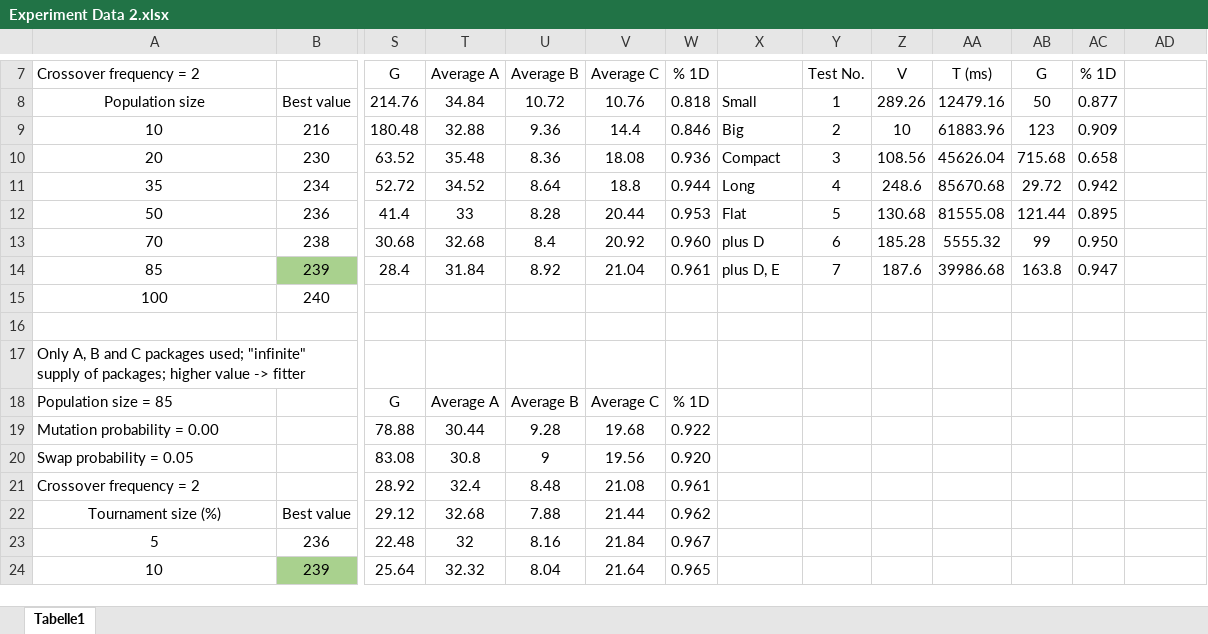
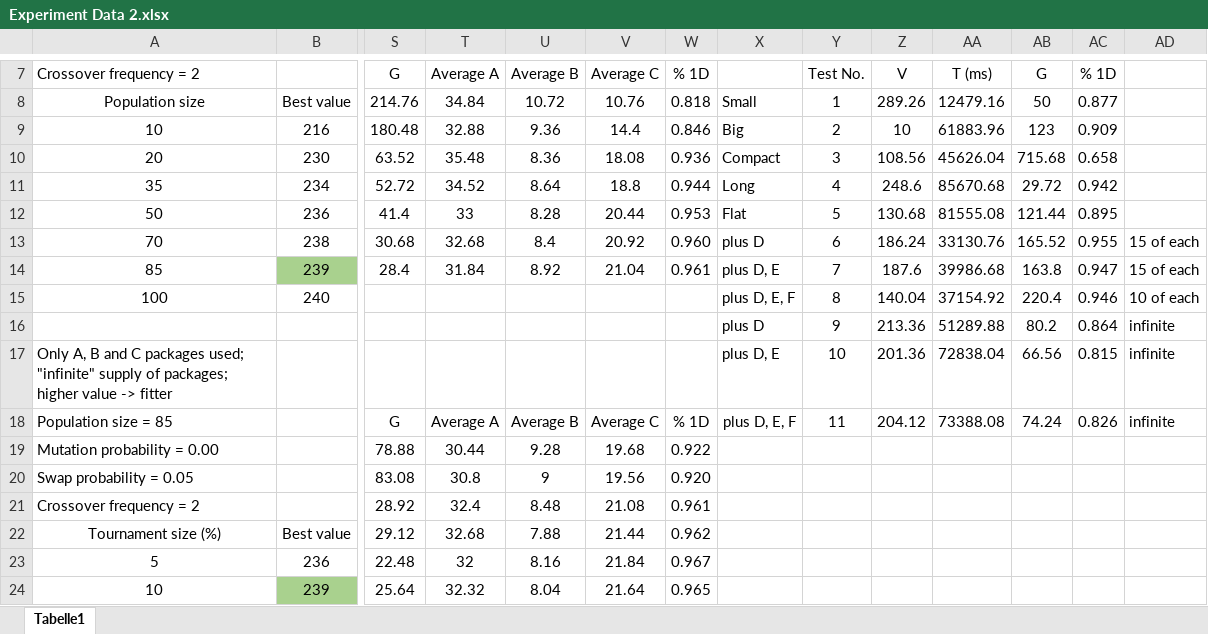
Before and after one commit to swengeler/PP3, an Excel workbook: Genetic Algorithm Autom Pack/Experiment Data 2.xlsx, sheet Tabelle1, drawn as a sheet; only a part is shown, gaps mark what is left out; values as stored, in another font and other column widths than the file's, no borders; charts and pictures not drawn; removed rows and columns are numbered as before the commit, all else as after; rows hold the shown columns only; the diff names each change by its address in the sheet, - before the commit and + after, or states it on an @@ line.

```diff
--- a/Genetic Algorithm Autom Pack/Experiment Data 2.xlsx (sheet Tabelle1)
+++ b/Genetic Algorithm Autom Pack/Experiment Data 2.xlsx (sheet Tabelle1)
-Z13: 185.28
+Z13: 186.24
-AA13: 5555.32
+AA13: 33130.76
-AB13: 99
+AB13: 165.52
-AC13: 0.950
+AC13: 0.955
-AD13:AD14: (empty)
+AD13:AD14: 15 of each
-X15: (empty)
+X15: plus D, E, F
-Y15: (empty)
+Y15: 8
-Z15: (empty)
+Z15: 140.04
-AA15: (empty)
+AA15: 37154.92
-AB15: (empty)
+AB15: 220.4
-AC15: (empty)
+AC15: 0.946
-AD15: (empty)
+AD15: 10 of each
-row 16: (empty)
+row 16:  |  |  |  |  |  |  | plus D | 9 | 213.36 | 51289.88 | 80.2 | 0.864 | infinite
-row 17: Only A, B and C packages used; "infinite" supply of packages; higher value -> fitter
+row 17: Only A, B and C packages used; "infinite" supply of packages; higher value -> fitter |  |  |  |  |  |  | plus D, E | 10 | 201.36 | 72838.04 | 66.56 | 0.815 | infinite
-X18: (empty)
+X18: plus D, E, F
-Y18: (empty)
+Y18: 11
-Z18: (empty)
+Z18: 204.12
-AA18: (empty)
+AA18: 73388.08
-AB18: (empty)
+AB18: 74.24
-AC18: (empty)
+AC18: 0.826
-AD18: (empty)
+AD18: infinite
```
Also changed, not shown: charts or pictures, 3 other files.
